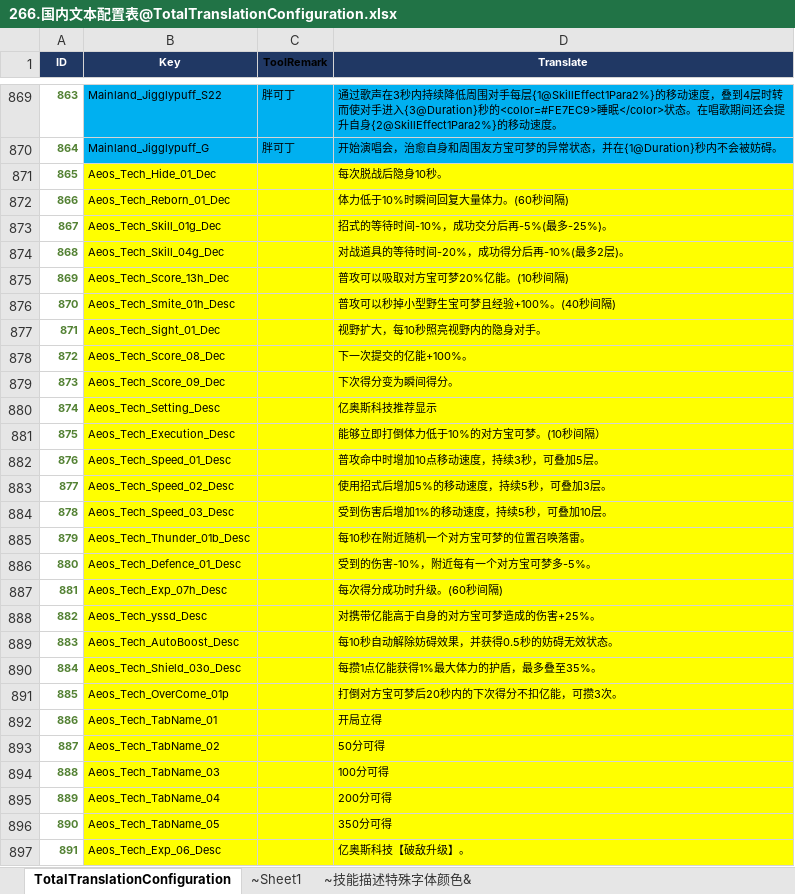
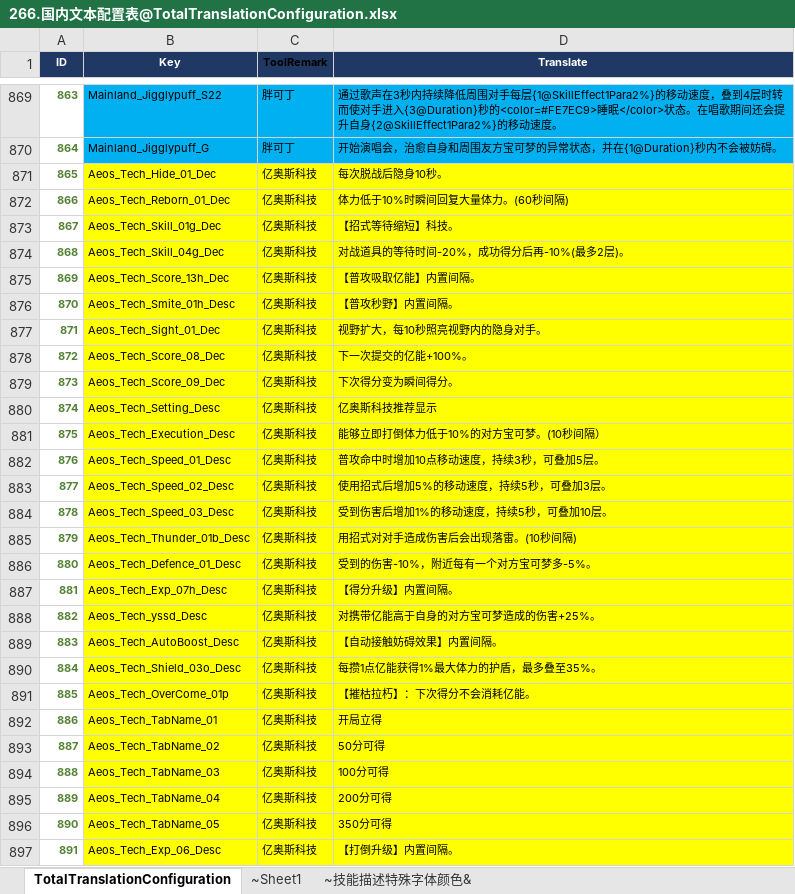
Before and after one commit to sorryzcc/MainlandTrunksensitiveResults, an Excel workbook: 266.国内文本配置表@TotalTranslationConfiguration.xlsx, sheet TotalTranslationConfiguration, drawn as a sheet; only a part is shown, gaps mark what is left out; values as stored, in another font and other column widths than the file's, no borders; conditional formats not drawn; the diff covers the shown part only; the diff names each change by its address in the sheet, - before the commit and + after, or states it on an @@ line.

```diff
--- a/266.国内文本配置表@TotalTranslationConfiguration.xlsx (sheet TotalTranslationConfiguration)
+++ b/266.国内文本配置表@TotalTranslationConfiguration.xlsx (sheet TotalTranslationConfiguration)
-C871:C897 (ToolRemark): (empty)
+C871:C897 (ToolRemark): 亿奥斯科技
-D873 (Translate): 招式的等待时间-10%，成功交分后再-5%(最多-25%)。
+D873 (Translate): 【招式等待缩短】科技。
-D875 (Translate): 普攻可以吸取对方宝可梦20%亿能。(10秒间隔)
+D875 (Translate): 【普攻吸取亿能】内置间隔。
-D876 (Translate): 普攻可以秒掉小型野生宝可梦且经验+100%。(40秒间隔)
+D876 (Translate): 【普攻秒野】内置间隔。
-D885 (Translate): 每10秒在附近随机一个对方宝可梦的位置召唤落雷。
+D885 (Translate): 用招式对对手造成伤害后会出现落雷。(10秒间隔)
-D887 (Translate): 每次得分成功时升级。(60秒间隔)
+D887 (Translate): 【得分升级】内置间隔。
-D889 (Translate): 每10秒自动解除妨碍效果，并获得0.5秒的妨碍无效状态。
+D889 (Translate): 【自动接触妨碍效果】内置间隔。
-D891 (Translate): 打倒对方宝可梦后20秒内的下次得分不扣亿能，可攒3次。
+D891 (Translate): 【摧枯拉朽】：下次得分不会消耗亿能。
-D897 (Translate): 亿奥斯科技【破敌升级】。
+D897 (Translate): 【打倒升级】内置间隔。
```
Also changed, not shown: 56 edited cells and cell formats elsewhere in this sheet, 266.国内文本关卡配置表@MapTranslationConfiguration.xlsx, 266.国内文本战斗配置表@BattleTranslationConfiguration.xlsx, 9 other files.
